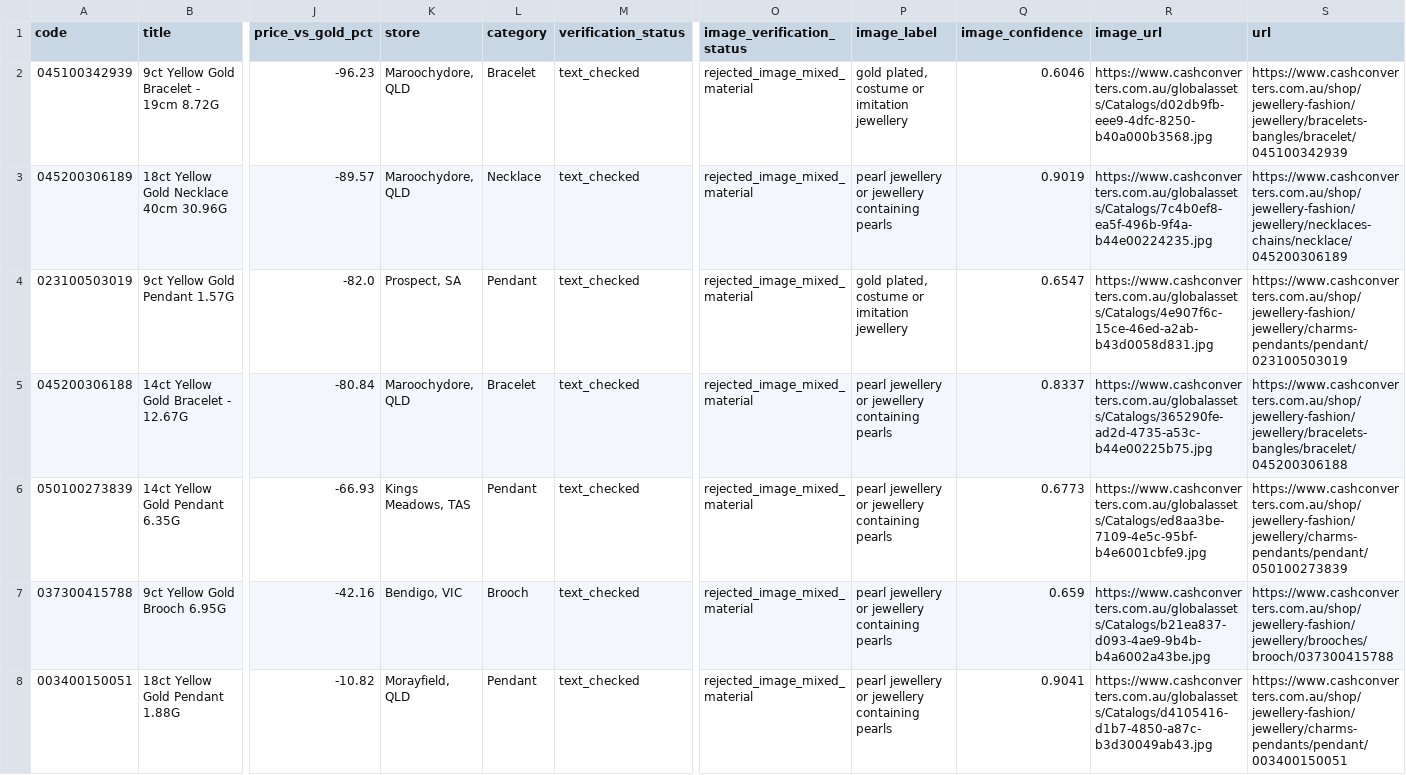
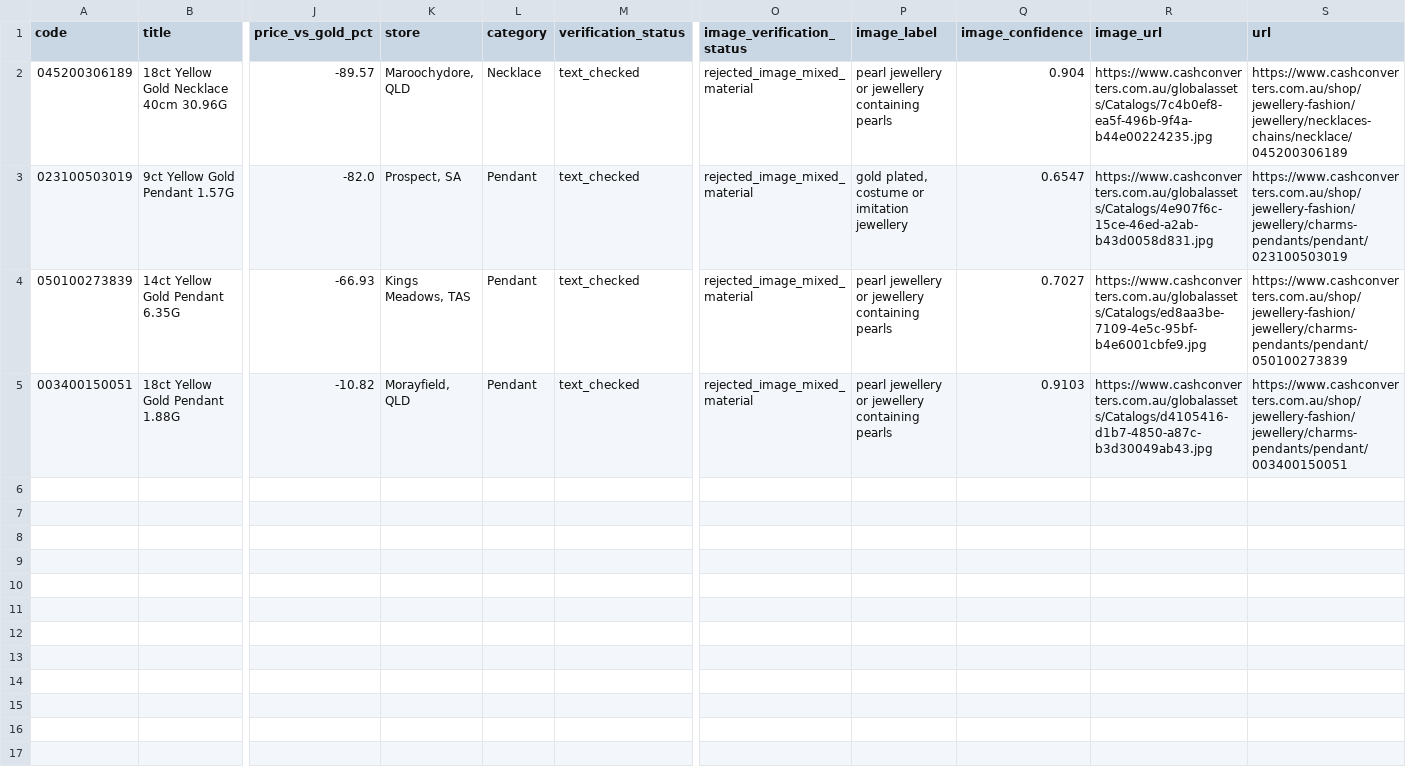
Before and after one commit to tycab03/gold-deal-finder, a CSV file: image_rejected.csv, drawn as a sheet; only a part is shown, gaps mark what is left out; removed rows and columns are numbered as before the commit, all else as after; rows hold the shown columns only; the diff names each change by its address in the sheet, - before the commit and + after, or states it on an @@ line.

```diff
--- a/image_rejected.csv
+++ b/image_rejected.csv
-row 2: 045100342939 | 9ct Yellow Gold Bracelet - 19cm 8.72G | -96.23 | Maroochydore, QLD | Bracelet | text_checked | rejected_image_mixed_material | gold plated, costume or imitation jewellery | 0.6046 | https://www.cashconverters.com.au/globalassets/Catalogs/d02db9fb-eee9-4dfc-8250-b40a000b3568.jpg | https://www.cashconverters.com.au/shop/jewellery-fashion/jewellery/bracelets-bangles/bracelet/045100342939
-Q2 (image_confidence): 0.9019
+Q2 (image_confidence): 0.904
-row 5: 045200306188 | 14ct Yellow Gold Bracelet - 12.67G | -80.84 | Maroochydore, QLD | Bracelet | text_checked | rejected_image_mixed_material | pearl jewellery or jewellery containing pearls | 0.8337 | https://www.cashconverters.com.au/globalassets/Catalogs/365290fe-ad2d-4735-a53c-b44e00225b75.jpg | https://www.cashconverters.com.au/shop/jewellery-fashion/jewellery/bracelets-bangles/bracelet/045200306188
-Q4 (image_confidence): 0.6773
+Q4 (image_confidence): 0.7027
-row 7: 037300415788 | 9ct Yellow Gold Brooch 6.95G | -42.16 | Bendigo, VIC | Brooch | text_checked | rejected_image_mixed_material | pearl jewellery or jewellery containing pearls | 0.659 | https://www.cashconverters.com.au/globalassets/Catalogs/b21ea837-d093-4ae9-9b4b-b4a6002a43be.jpg | https://www.cashconverters.com.au/shop/jewellery-fashion/jewellery/brooches/brooch/037300415788
-Q5 (image_confidence): 0.9041
+Q5 (image_confidence): 0.9103
```
Also changed, not shown: 1 other file.
